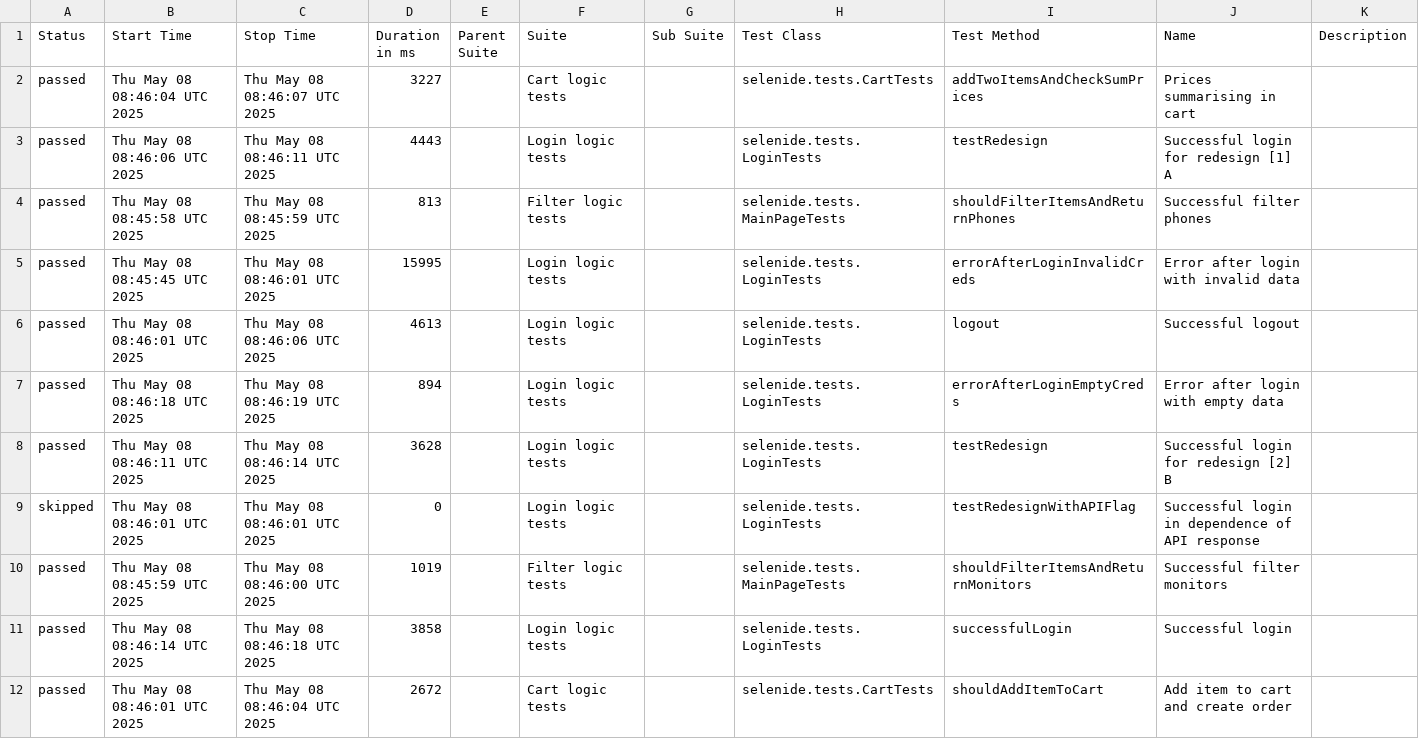
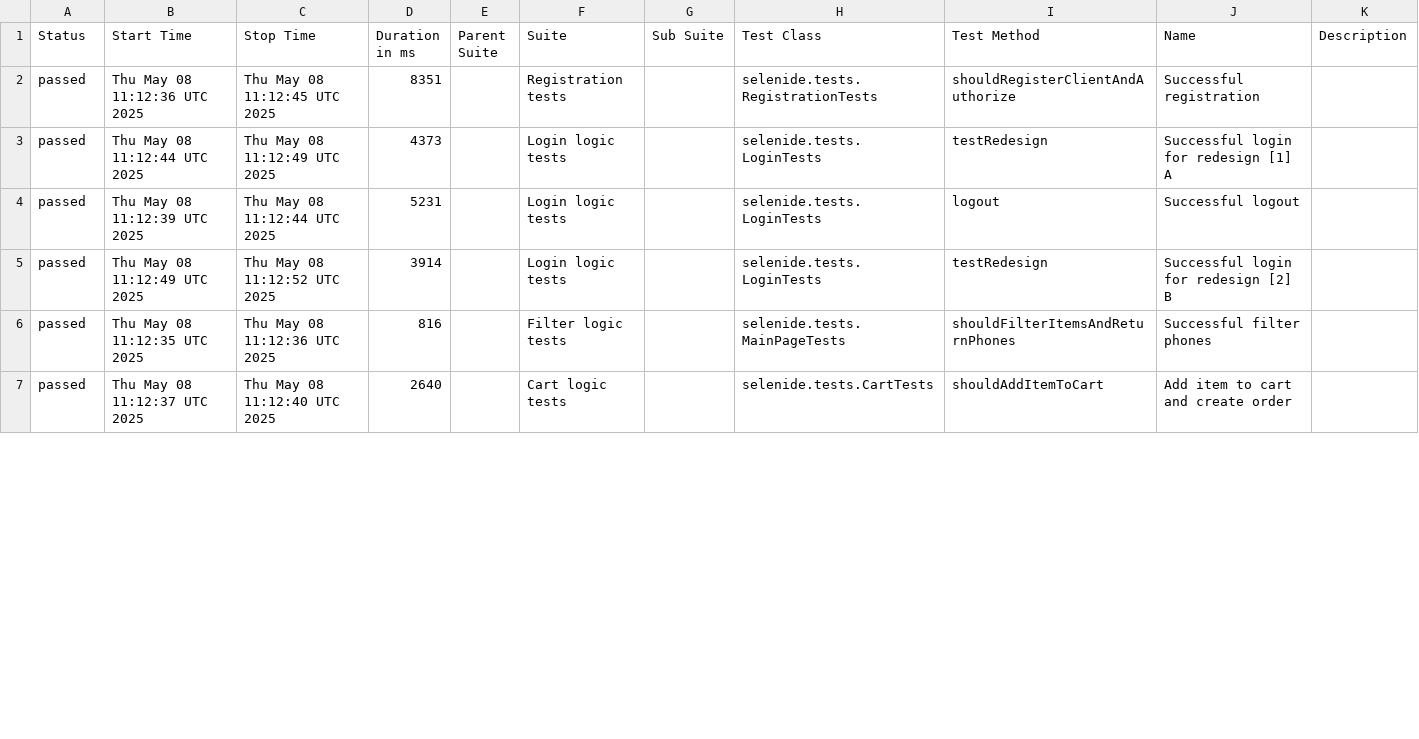
Before and after one commit to AndreiBitkov89/selenide_project, a CSV file: data/suites.csv, drawn as a sheet; only a part is shown; the diff covers the shown part only.

```diff
--- a/data/suites.csv
+++ b/data/suites.csv
@@ -1,12 +1,7 @@
 "Status","Start Time","Stop Time","Duration in ms","Parent Suite","Suite","Sub Suite","Test Class","Test Method","Name","Description"
-"passed","Thu May 08 08:46:04 UTC 2025","Thu May 08 08:46:07 UTC 2025","3227","","Cart logic tests","","selenide.tests.CartTests","addTwoItemsAndCheckSumPrices","Prices summarising in cart",""
-"passed","Thu May 08 08:46:06 UTC 2025","Thu May 08 08:46:11 UTC 2025","4443","","Login logic tests","","selenide.tests.LoginTests","testRedesign","Successful login for redesign [1] A",""
-"passed","Thu May 08 08:45:58 UTC 2025","Thu May 08 08:45:59 UTC 2025","813","","Filter logic tests","","selenide.tests.MainPageTests","shouldFilterItemsAndReturnPhones","Successful filter phones",""
-"passed","Thu May 08 08:45:45 UTC 2025","Thu May 08 08:46:01 UTC 2025","15995","","Login logic tests","","selenide.tests.LoginTests","errorAfterLoginInvalidCreds","Error after login with invalid data",""
-"passed","Thu May 08 08:46:01 UTC 2025","Thu May 08 08:46:06 UTC 2025","4613","","Login logic tests","","selenide.tests.LoginTests","logout","Successful logout",""
-"passed","Thu May 08 08:46:18 UTC 2025","Thu May 08 08:46:19 UTC 2025","894","","Login logic tests","","selenide.tests.LoginTests","errorAfterLoginEmptyCreds","Error after login with empty data",""
-"passed","Thu May 08 08:46:11 UTC 2025","Thu May 08 08:46:14 UTC 2025","3628","","Login logic tests","","selenide.tests.LoginTests","testRedesign","Successful login for redesign [2] B",""
-"skipped","Thu May 08 08:46:01 UTC 2025","Thu May 08 08:46:01 UTC 2025","0","","Login logic tests","","selenide.tests.LoginTests","testRedesignWithAPIFlag","Successful login in dependence of API response",""
-"passed","Thu May 08 08:45:59 UTC 2025","Thu May 08 08:46:00 UTC 2025","1019","","Filter logic tests","","selenide.tests.MainPageTests","shouldFilterItemsAndReturnMonitors","Successful filter monitors",""
-"passed","Thu May 08 08:46:14 UTC 2025","Thu May 08 08:46:18 UTC 2025","3858","","Login logic tests","","selenide.tests.LoginTests","successfulLogin","Successful login",""
-"passed","Thu May 08 08:46:01 UTC 2025","Thu May 08 08:46:04 UTC 2025","2672","","Cart logic tests","","selenide.tests.CartTests","shouldAddItemToCart","Add item to cart and create order",""
+"passed","Thu May 08 11:12:36 UTC 2025","Thu May 08 11:12:45 UTC 2025","8351","","Registration tests","","selenide.tests.RegistrationTests","shouldRegisterClientAndAuthorize","Successful registration",""
+"passed","Thu May 08 11:12:44 UTC 2025","Thu May 08 11:12:49 UTC 2025","4373","","Login logic tests","","selenide.tests.LoginTests","testRedesign","Successful login for redesign [1] A",""
+"passed","Thu May 08 11:12:39 UTC 2025","Thu May 08 11:12:44 UTC 2025","5231","","Login logic tests","","selenide.tests.LoginTests","logout","Successful logout",""
+"passed","Thu May 08 11:12:49 UTC 2025","Thu May 08 11:12:52 UTC 2025","3914","","Login logic tests","","selenide.tests.LoginTests","testRedesign","Successful login for redesign [2] B",""
+"passed","Thu May 08 11:12:35 UTC 2025","Thu May 08 11:12:36 UTC 2025","816","","Filter logic tests","","selenide.tests.MainPageTests","shouldFilterItemsAndReturnPhones","Successful filter phones",""
+"passed","Thu May 08 11:12:37 UTC 2025","Thu May 08 11:12:40 UTC 2025","2640","","Cart logic tests","","selenide.tests.CartTests","shouldAddItemToCart","Add item to cart and create order",""
```
Also changed, not shown: 7 added rows, 2 removed rows and 18 edited cells elsewhere in this file, 54 other files.
